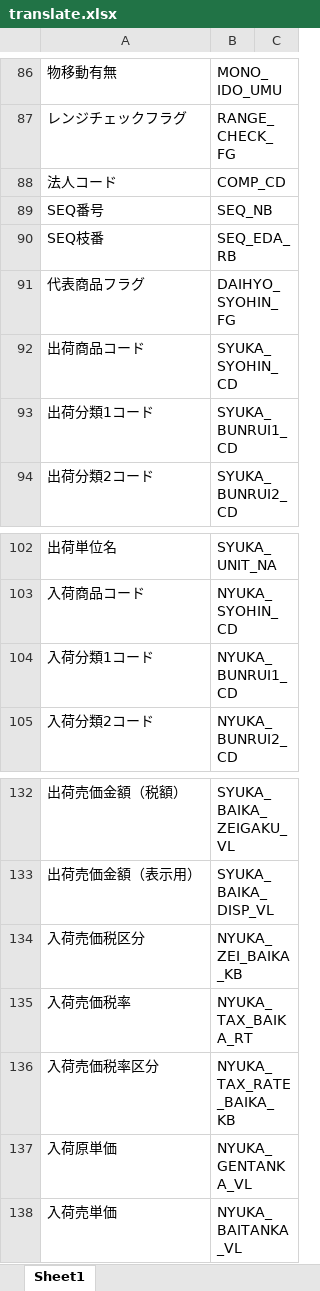
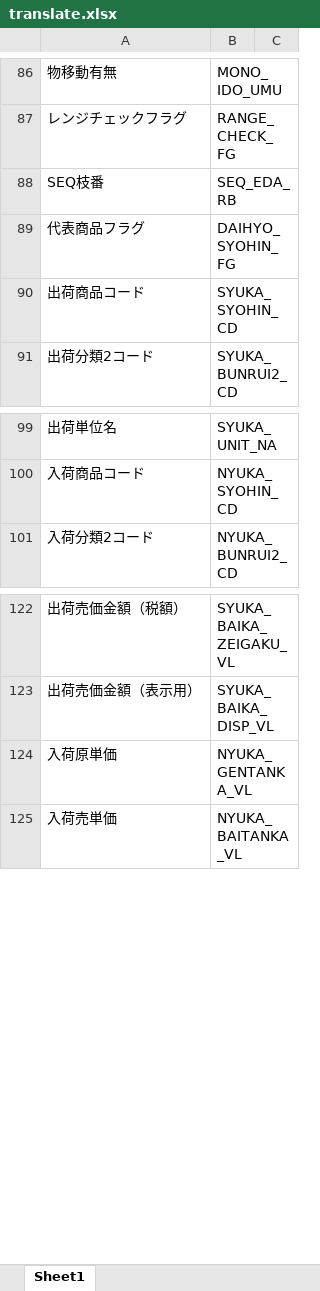
Before and after one commit to shjno191/graviti, an Excel workbook: sql-helper/data/translate.xlsx, sheet Sheet1, drawn as a sheet; only a part is shown, gaps mark what is left out; values as stored, in another font and other column widths than the file's, no borders; conditional formats not drawn; removed rows and columns are numbered as before the commit, all else as after; the diff covers the shown part only; the diff names each change by its address in the sheet, - before the commit and + after, or states it on an @@ line.

```diff
--- a/sql-helper/data/translate.xlsx (sheet Sheet1)
+++ b/sql-helper/data/translate.xlsx (sheet Sheet1)
-row 88: 法人コード | COMP_CD
-row 89: SEQ番号 | SEQ_NB
-row 93: 出荷分類1コード | SYUKA_BUNRUI1_CD
-row 104: 入荷分類1コード | NYUKA_BUNRUI1_CD
-row 134: 入荷売価税区分 | NYUKA_ZEI_BAIKA_KB
-row 135: 入荷売価税率 | NYUKA_TAX_BAIKA_RT
-row 136: 入荷売価税率区分 | NYUKA_TAX_RATE_BAIKA_KB
```
Also changed, not shown: 15 added rows and 10 removed rows elsewhere in this sheet, 3 other files.
